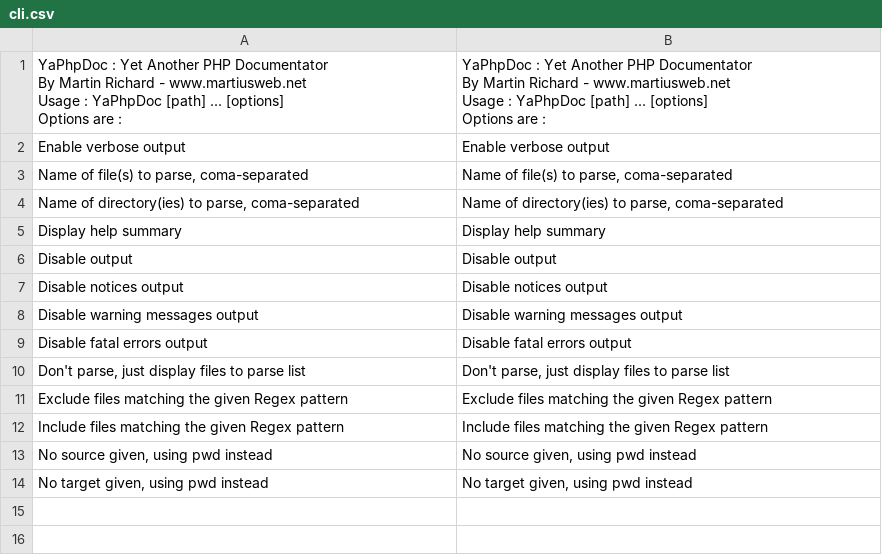
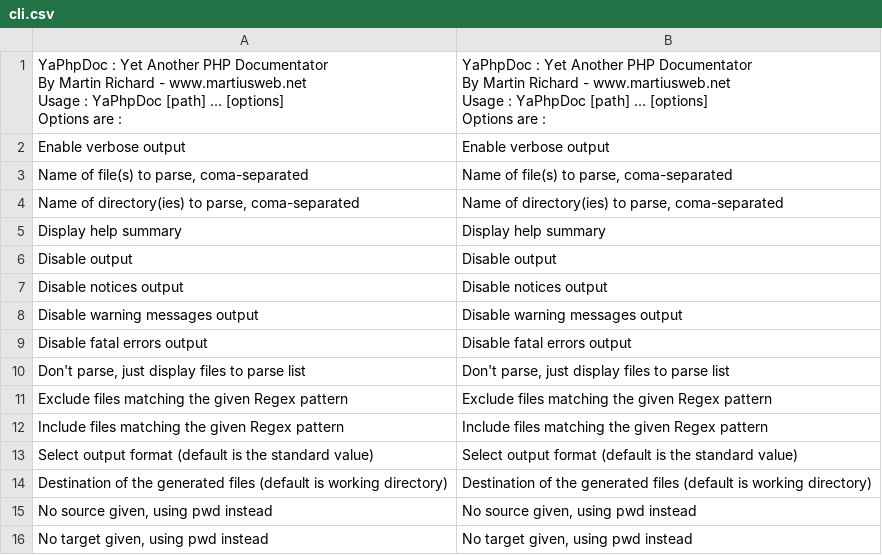
Before and after one commit to Martiusweb/YaPhpDoc, a CSV file: l10n/en/cli.csv, drawn as a sheet; the diff names each change by its address in the sheet, - before the commit and + after, or states it on an @@ line.

```diff
--- a/l10n/en/cli.csv
+++ b/l10n/en/cli.csv
+row 13: Select output format (default is the standard value) | Select output format (default is the standard value)
+row 14: Destination of the generated files (default is working directory) | Destination of the generated files (default is working directory)
```
Also changed, not shown: 13 other files.
